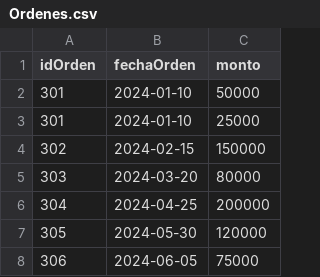
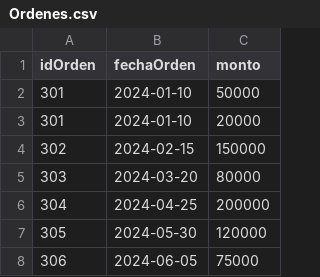
Before and after one commit to JuD4Mo/Actividad-Bases-de-Datos-Orientadas-a-Grafos-en-Neo4j-, a CSV file: Ordenes.csv, drawn as a sheet; only a part is shown.

Commit message:
Update Ordenes.csv

```diff
--- a/Ordenes.csv
+++ b/Ordenes.csv
@@ -2,3 +2,3 @@ idOrden,fechaOrden,monto
 301,2024-01-10,50000
-301,2024-01-10,25000
+301,2024-01-10,20000
 302,2024-02-15,150000
```
